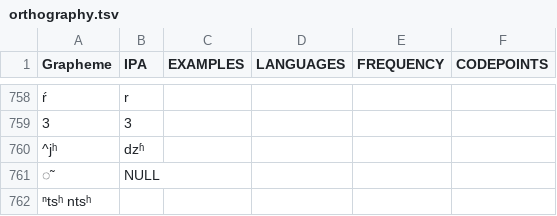
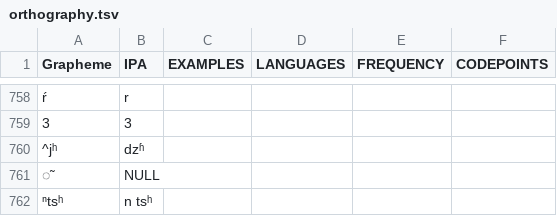
Before and after one commit to lexibank/lairgyalrong, a TSV file: etc/orthography.tsv, drawn as a sheet; only a part is shown, gaps mark what is left out; removed rows and columns are numbered as before the commit, all else as after; the diff names each change by its address in the sheet, - before the commit and + after, or states it on an @@ line.

Commit message:
Update orthography.tsv

```diff
--- a/etc/orthography.tsv
+++ b/etc/orthography.tsv
-row 762: ⁿtsʰ ntsʰ
+row 762: ⁿtsʰ | n tsʰ
```
